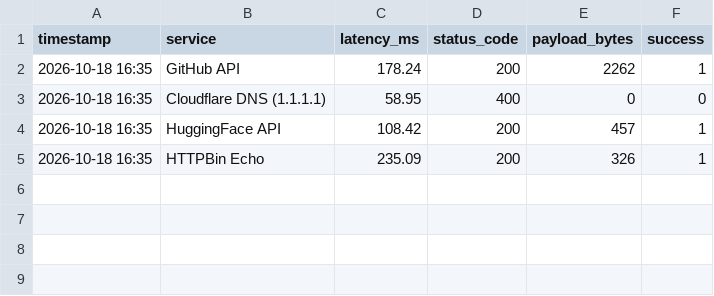
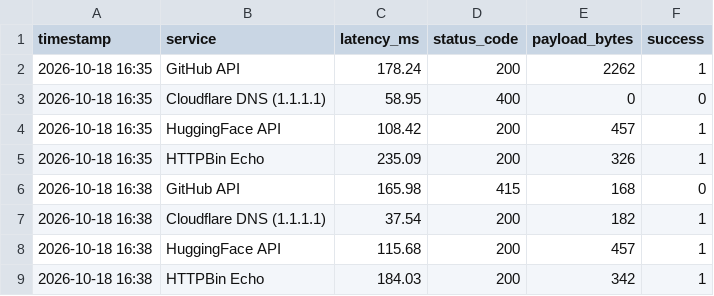
Before and after one commit to chandravurakaranam/api-performance-observability, a CSV file: history.csv, drawn as a sheet; the diff names each change by its address in the sheet, - before the commit and + after, or states it on an @@ line.

```diff
--- a/history.csv
+++ b/history.csv
+row 6: 2026-10-18 16:38 | GitHub API | 165.98 | 415 | 168 | 0
+row 7: 2026-10-18 16:38 | Cloudflare DNS (1.1.1.1) | 37.54 | 200 | 182 | 1
+row 8: 2026-10-18 16:38 | HuggingFace API | 115.68 | 200 | 457 | 1
+row 9: 2026-10-18 16:38 | HTTPBin Echo | 184.03 | 200 | 342 | 1
```
Also changed, not shown: 2 other files.
